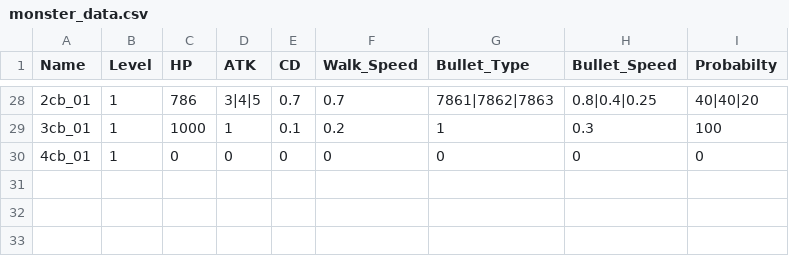
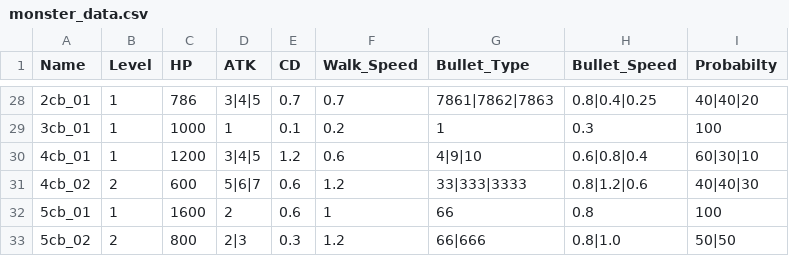
Before and after one commit to wr786/Rolling-Soul, a CSV file: src/data/monster_data.csv, drawn as a sheet; only a part is shown, gaps mark what is left out.

```diff
--- a/src/data/monster_data.csv
+++ b/src/data/monster_data.csv
@@ -29,2 +29,5 @@ Name,Level,HP,ATK,CD,Walk_Speed,Bullet_Type,Bullet_Speed,Probabilty
 3cb_01,1,1000,1,0.1,0.2,1,0.3,100
-4cb_01,1,0,0,0,0,0,0,0
+4cb_01,1,1200,3|4|5,1.2,0.6,4|9|10,0.6|0.8|0.4,60|30|10
+4cb_02,2,600,5|6|7,0.6,1.2,33|333|3333,0.8|1.2|0.6,40|40|30
+5cb_01,1,1600,2,0.6,1,66,0.8,100
+5cb_02,2,800,2|3,0.3,1.2,66|666,0.8|1.0,50|50
```
Also changed, not shown: 15 other files.
